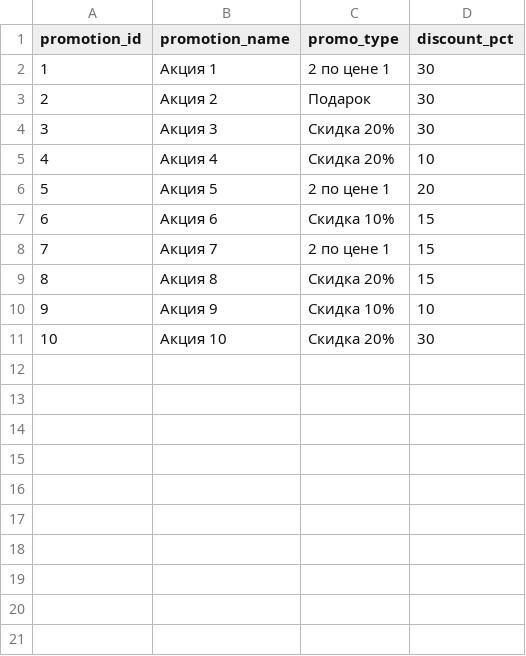
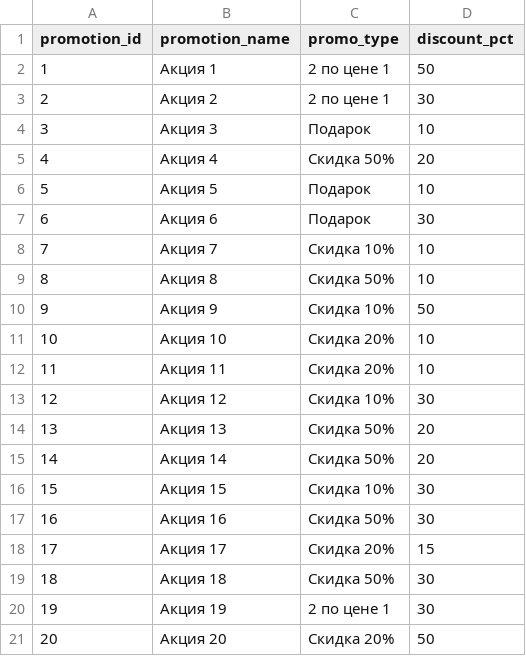
Before and after one commit to Alyona67/olap, a CSV file: data/raw/dim_promotion.csv, drawn as a sheet.

```diff
--- a/data/raw/dim_promotion.csv
+++ b/data/raw/dim_promotion.csv
@@ -1,11 +1,21 @@
 promotion_id,promotion_name,promo_type,discount_pct
-1,Акция 1,2 по цене 1,30
-2,Акция 2,Подарок,30
-3,Акция 3,Скидка 20%,30
-4,Акция 4,Скидка 20%,10
-5,Акция 5,2 по цене 1,20
-6,Акция 6,Скидка 10%,15
-7,Акция 7,2 по цене 1,15
-8,Акция 8,Скидка 20%,15
-9,Акция 9,Скидка 10%,10
-10,Акция 10,Скидка 20%,30
+1,Акция 1,2 по цене 1,50
+2,Акция 2,2 по цене 1,30
+3,Акция 3,Подарок,10
+4,Акция 4,Скидка 50%,20
+5,Акция 5,Подарок,10
+6,Акция 6,Подарок,30
+7,Акция 7,Скидка 10%,10
+8,Акция 8,Скидка 50%,10
+9,Акция 9,Скидка 10%,50
+10,Акция 10,Скидка 20%,10
+11,Акция 11,Скидка 20%,10
+12,Акция 12,Скидка 10%,30
+13,Акция 13,Скидка 50%,20
+14,Акция 14,Скидка 50%,20
+15,Акция 15,Скидка 10%,30
+16,Акция 16,Скидка 50%,30
+17,Акция 17,Скидка 20%,15
+18,Акция 18,Скидка 50%,30
+19,Акция 19,2 по цене 1,30
+20,Акция 20,Скидка 20%,50
```
Also changed, not shown: data/raw/dim_employee.csv, data/raw/dim_store.csv, 13 other files.
